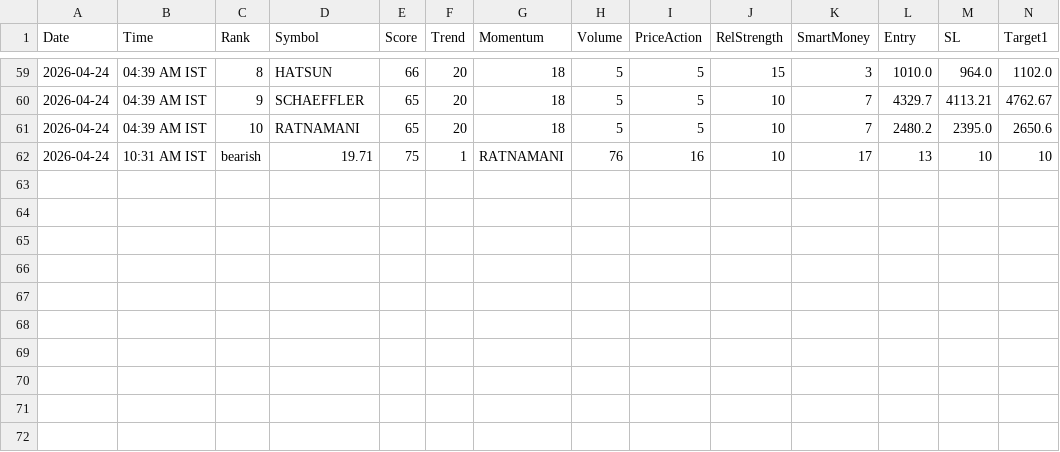
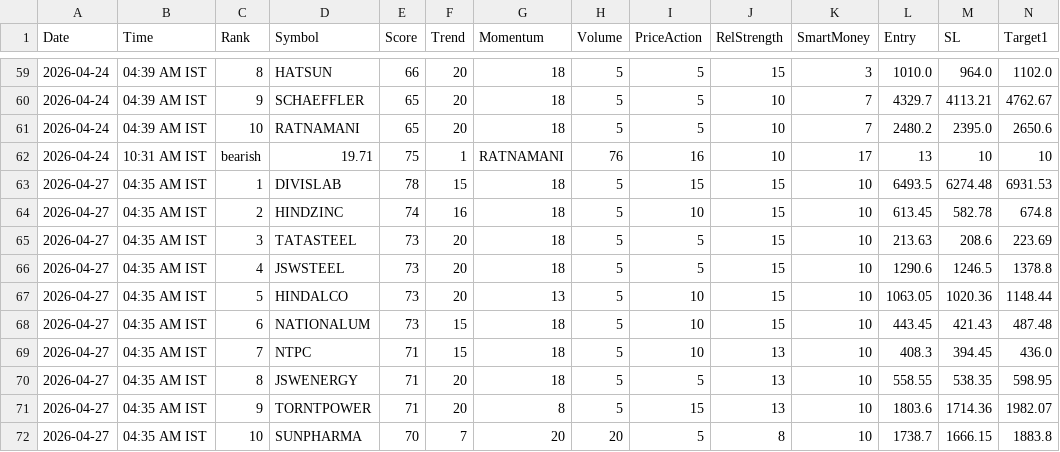
Before and after one commit to echelon26/quantex-subscription, a CSV file: quantex_logs/recommendations.csv, drawn as a sheet; only a part is shown, gaps mark what is left out; rows hold the shown columns only; the diff names each change by its address in the sheet, - before the commit and + after, or states it on an @@ line.

```diff
--- a/quantex_logs/recommendations.csv
+++ b/quantex_logs/recommendations.csv
+row 63: 2026-04-27 | 04:35 AM IST | 1 | DIVISLAB | 78 | 15 | 18 | 5 | 15 | 15 | 10 | 6493.5 | 6274.48 | 6931.53
+row 64: 2026-04-27 | 04:35 AM IST | 2 | HINDZINC | 74 | 16 | 18 | 5 | 10 | 15 | 10 | 613.45 | 582.78 | 674.8
+row 65: 2026-04-27 | 04:35 AM IST | 3 | TATASTEEL | 73 | 20 | 18 | 5 | 5 | 15 | 10 | 213.63 | 208.6 | 223.69
+row 66: 2026-04-27 | 04:35 AM IST | 4 | JSWSTEEL | 73 | 20 | 18 | 5 | 5 | 15 | 10 | 1290.6 | 1246.5 | 1378.8
+row 67: 2026-04-27 | 04:35 AM IST | 5 | HINDALCO | 73 | 20 | 13 | 5 | 10 | 15 | 10 | 1063.05 | 1020.36 | 1148.44
+row 68: 2026-04-27 | 04:35 AM IST | 6 | NATIONALUM | 73 | 15 | 18 | 5 | 10 | 15 | 10 | 443.45 | 421.43 | 487.48
+row 69: 2026-04-27 | 04:35 AM IST | 7 | NTPC | 71 | 15 | 18 | 5 | 10 | 13 | 10 | 408.3 | 394.45 | 436.0
+row 70: 2026-04-27 | 04:35 AM IST | 8 | JSWENERGY | 71 | 20 | 18 | 5 | 5 | 13 | 10 | 558.55 | 538.35 | 598.95
+row 71: 2026-04-27 | 04:35 AM IST | 9 | TORNTPOWER | 71 | 20 | 8 | 5 | 15 | 13 | 10 | 1803.6 | 1714.36 | 1982.07
+row 72: 2026-04-27 | 04:35 AM IST | 10 | SUNPHARMA | 70 | 7 | 20 | 20 | 5 | 8 | 10 | 1738.7 | 1666.15 | 1883.8
```
Also changed, not shown: 2 other files.
